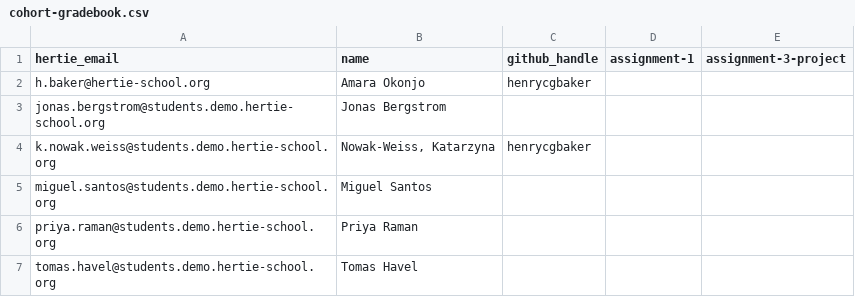
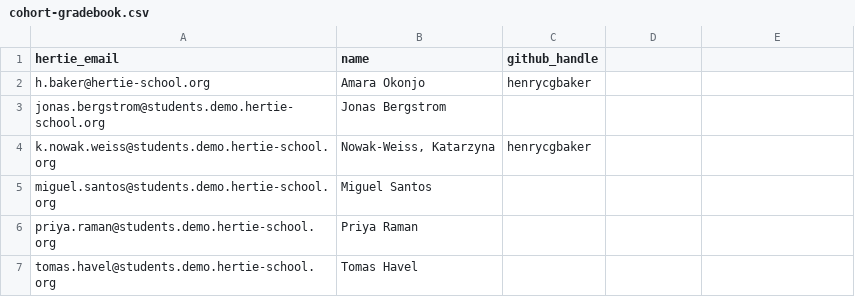
Before and after one commit to hertie-dsl-demo-f2026/classroom-config, a CSV file: cohort-gradebook.csv, drawn as a sheet; the diff names each change by its address in the sheet, - before the commit and + after, or states it on an @@ line.

Commit message:
grades: distribute (0 comment(s), 0 gradebook(s), 0 email(s))

```diff
--- a/cohort-gradebook.csv
+++ b/cohort-gradebook.csv
-D1: assignment-1
+D1: (empty)
-E1: assignment-3-project
+E1: (empty)
```
Also changed, not shown: 7 other files.
